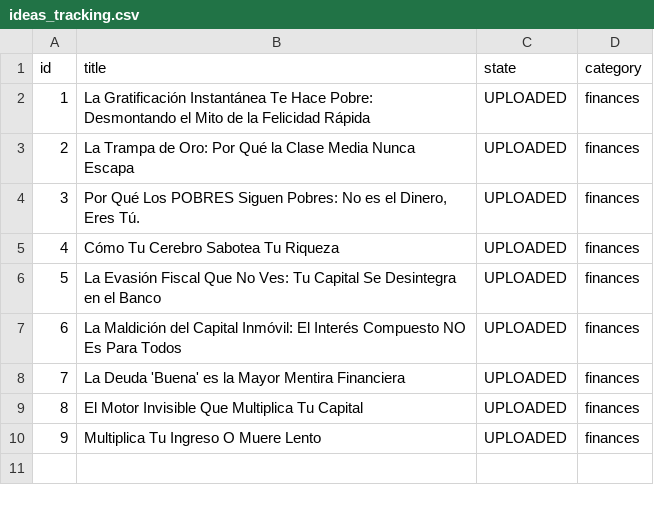
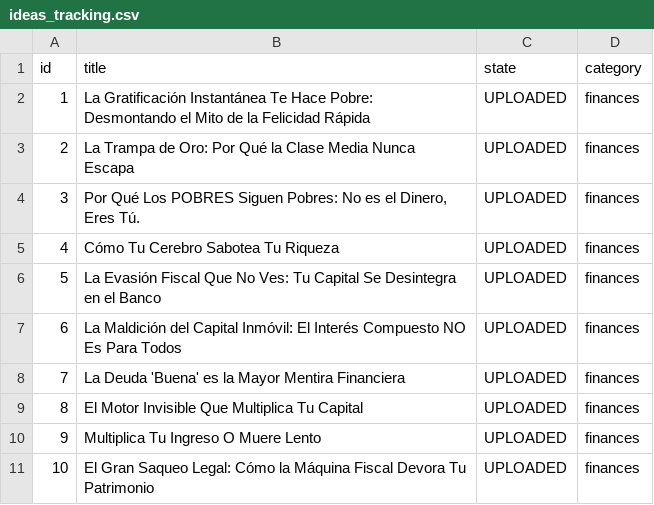
Before and after one commit to danielbenavides2001-blip/AI-Content-Automation-Engine, a CSV file: flows/image_content_generator/out_short/ideas_tracking.csv, drawn as a sheet.

```diff
--- a/flows/image_content_generator/out_short/ideas_tracking.csv
+++ b/flows/image_content_generator/out_short/ideas_tracking.csv
@@ -10 +10,2 @@ id,title,state,category
 9,Multiplica Tu Ingreso O Muere Lento,UPLOADED,finances
+10,El Gran Saqueo Legal: Cómo la Máquina Fiscal Devora Tu Patrimonio,UPLOADED,finances
```
